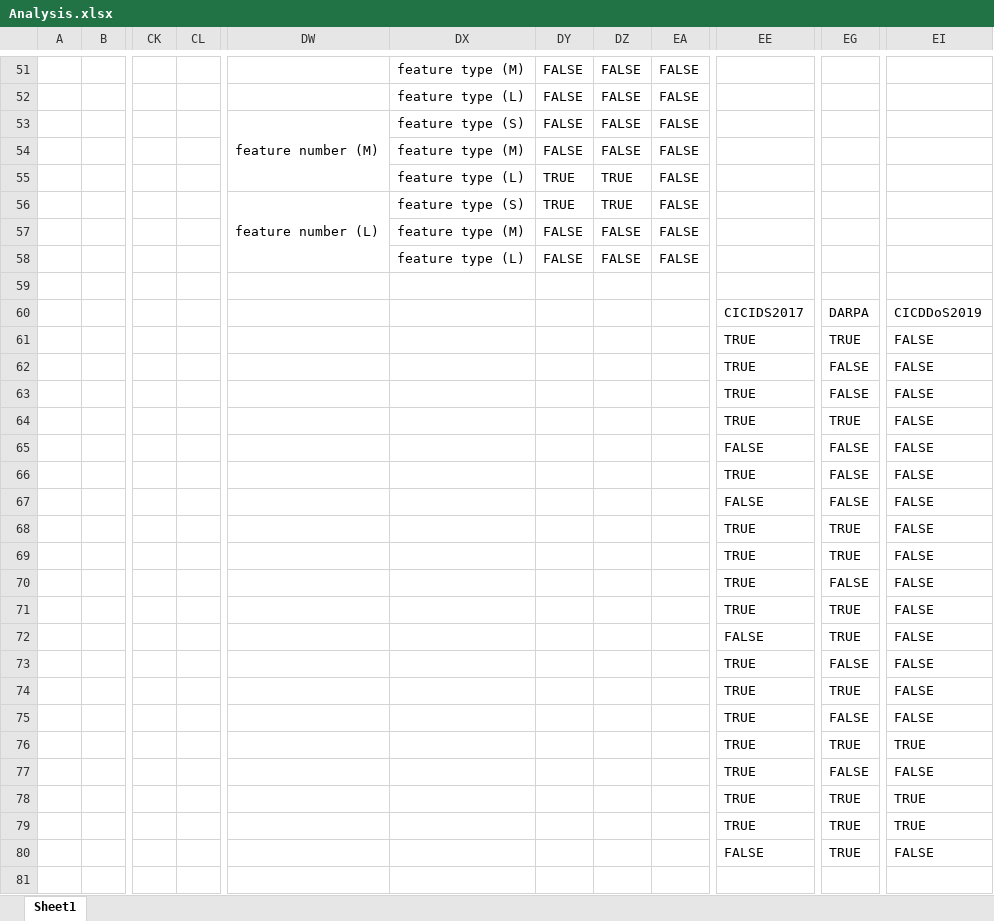
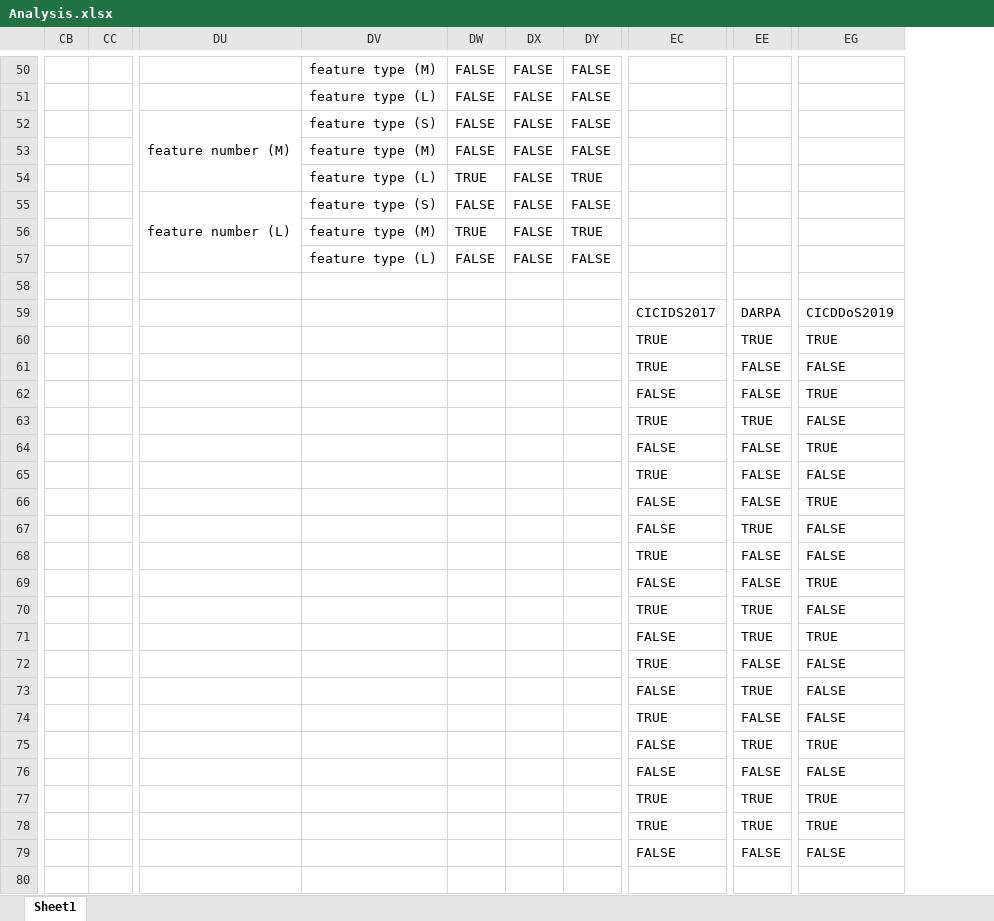
Before and after one commit to msep2019/MSEP_2019_1, an Excel workbook: Anying Xiang/SEP-B/Sprint 4/Experiment/Analysis.xlsx, sheet Sheet1, drawn as a sheet; only a part is shown, gaps mark what is left out; values as stored, in another font and other column widths than the file's, no cell formats; charts and pictures and conditional formats not drawn; removed rows and columns are numbered as before the commit, all else as after; rows hold the shown columns only; the diff covers the shown part only; the diff names each change by its address in the sheet, - before the commit and + after, or states it on an @@ line.

```diff
--- a/Anying Xiang/SEP-B/Sprint 4/Experiment/Analysis.xlsx (sheet Sheet1)
+++ b/Anying Xiang/SEP-B/Sprint 4/Experiment/Analysis.xlsx (sheet Sheet1)
-column A, empty
-column B, empty
+column CB, empty
+column CC, empty
-column CK, empty
-column CL, empty
-DX54: TRUE
+DX54: FALSE
-DY54: FALSE
+DY54: TRUE
-row 56:  |  |  |  | feature number (L) | feature type (S) | TRUE | TRUE | FALSE
-DU55: (empty)
+DU55: feature number (L)
+DU55:DU57 merged
-DV55: feature type (M)
+DV55: feature type (S)
+row 56:  |  |  | feature type (M) | TRUE | FALSE | TRUE
-EG60: FALSE
+EG60: TRUE
-EC62: TRUE
+EC62: FALSE
-EG62: FALSE
+EG62: TRUE
-EG64: FALSE
+EG64: TRUE
-EG66: FALSE
+EG66: TRUE
-EC67: TRUE
+EC67: FALSE
-EE68: TRUE
+EE68: FALSE
-EC69: TRUE
+EC69: FALSE
-EG69: FALSE
+EG69: TRUE
-EG71: FALSE
+EG71: TRUE
-EC73: TRUE
+EC73: FALSE
-EC75:EC76: TRUE
+EC75:EC76: FALSE
-EE79: TRUE
+EE79: FALSE
```
Also changed, not shown: 1 removed row, 17 edited cells and merged cells elsewhere in this sheet, cell formats, charts or pictures, 3 other files.
